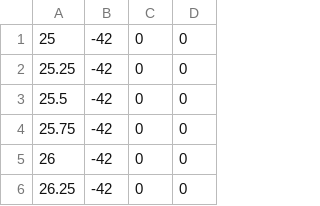
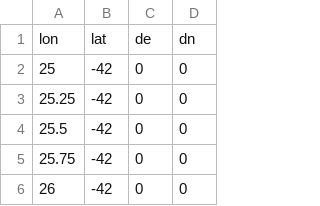
Before and after one commit to linz/deformation-tools, a CSV file: gridtool/uat/check/test33a.csv, drawn as a sheet; only a part is shown; the shorter side is filled out with more unchanged rows.

```diff
--- a/gridtool/uat/check/test33a.csv
+++ b/gridtool/uat/check/test33a.csv
@@ -1 +1,2 @@
+lon,lat,de,dn
 25,-42,0,0
```
Also changed, not shown: gridtool/uat/check/test33b.csv, gridtool/uat/check/test33c.csv, 15 other files.
